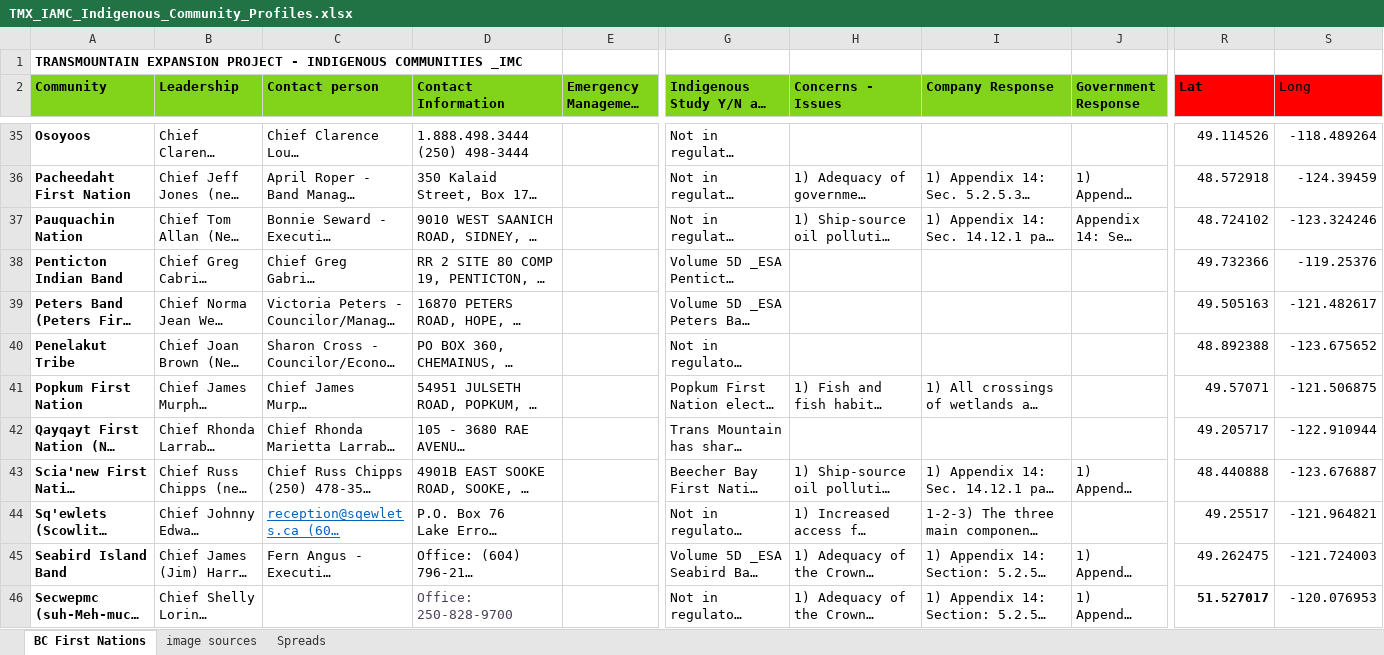
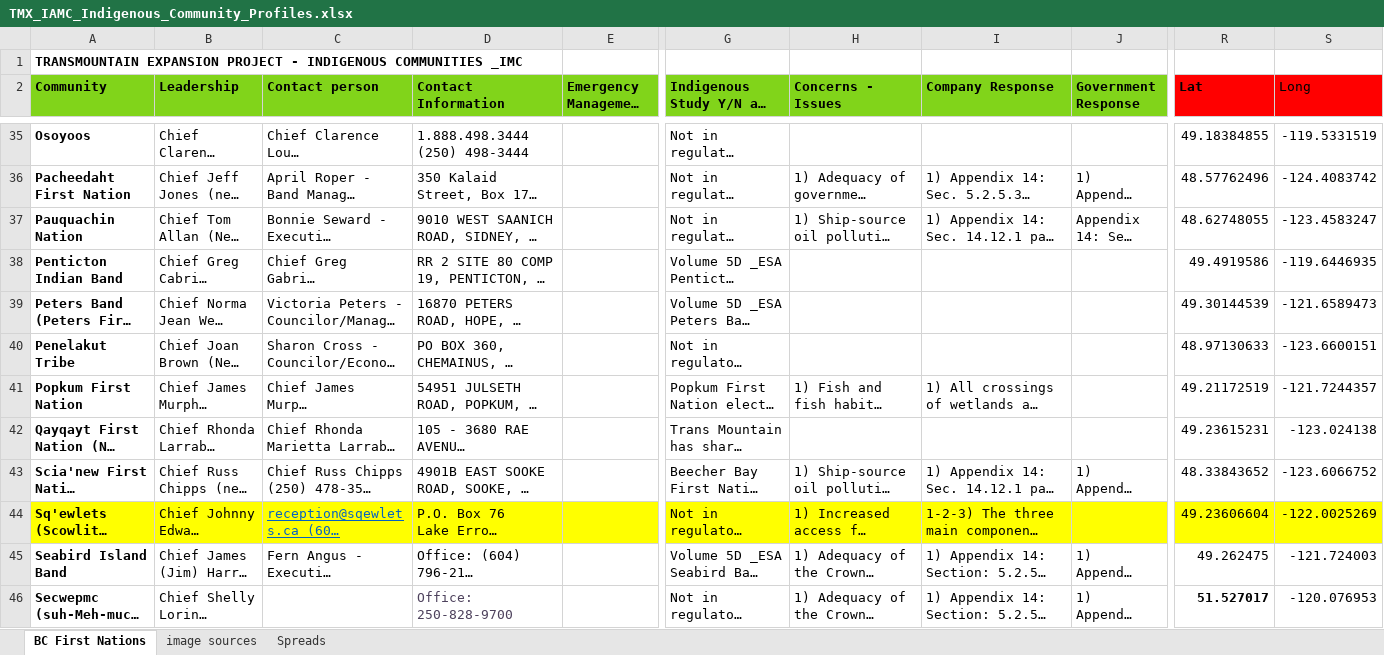
Before and after one commit to mbradds/reconciliation-strategic-priority, an Excel workbook: src/data_management/raw_data/traditional_territory/TMX_IAMC_Indigenous_Community_Profiles.xlsx, sheet BC First Nations, drawn as a sheet; only a part is shown, gaps mark what is left out; long unchanged cells end in …; values as stored, in another font and other column widths than the file's, no borders; charts and pictures not drawn; the diff covers the shown part only; the diff names each change by its address in the sheet, - before the commit and + after, or states it on an @@ line.

```diff
--- a/src/data_management/raw_data/traditional_territory/TMX_IAMC_Indigenous_Community_Profiles.xlsx (sheet BC First Nations)
+++ b/src/data_management/raw_data/traditional_territory/TMX_IAMC_Indigenous_Community_Profiles.xlsx (sheet BC First Nations)
-R35 (Lat): 49.114526
+R35 (Lat): 49.18384855
-S35 (Long): -118.489264
+S35 (Long): -119.5331519
-R36 (Lat): 48.572918
+R36 (Lat): 48.57762496
-S36 (Long): -124.39459
+S36 (Long): -124.4083742
-R37 (Lat): 48.724102
+R37 (Lat): 48.62748055
-S37 (Long): -123.324246
+S37 (Long): -123.4583247
-R38 (Lat): 49.732366
+R38 (Lat): 49.4919586
-S38 (Long): -119.25376
+S38 (Long): -119.6446935
-R39 (Lat): 49.505163
+R39 (Lat): 49.30144539
-S39 (Long): -121.482617
+S39 (Long): -121.6589473
-R40 (Lat): 48.892388
+R40 (Lat): 48.97130633
-S40 (Long): -123.675652
+S40 (Long): -123.6600151
-R41 (Lat): 49.57071
+R41 (Lat): 49.21172519
-S41 (Long): -121.506875
+S41 (Long): -121.7244357
-R42 (Lat): 49.205717
+R42 (Lat): 49.23615231
-S42 (Long): -122.910944
+S42 (Long): -123.024138
-R43 (Lat): 48.440888
+R43 (Lat): 48.33843652
-S43 (Long): -123.676887
+S43 (Long): -123.6066752
-A44:E44 fill: none
+A44:E44 fill: #FFFF00
-G44:S44 fill: none
+G44:S44 fill: #FFFF00
-R44 (Lat): 49.25517
+R44 (Lat): 49.23606604
-S44 (Long): -121.964821
+S44 (Long): -122.0025269
```
Also changed, not shown: 60 edited cells and cell formats elsewhere in this sheet, 7 other files.
